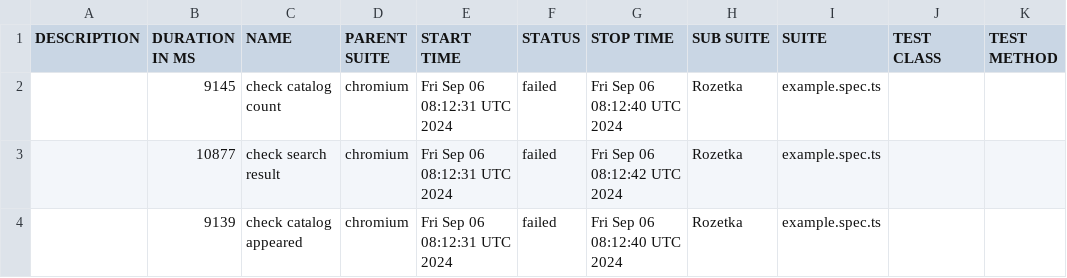
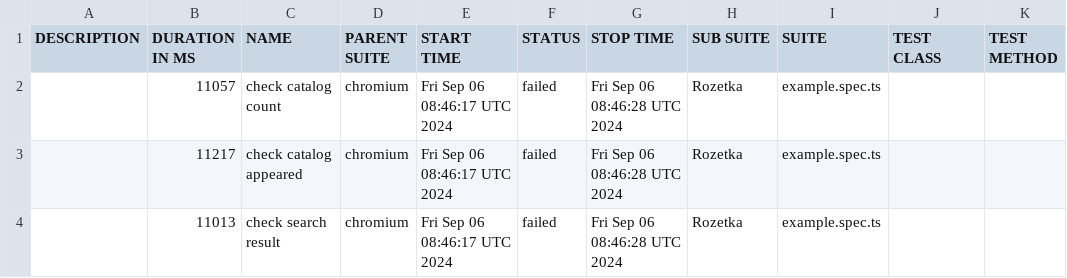
Before and after one commit to Vanecheek/new_IVAN_tests_playwrite, a CSV file: data/suites.csv, drawn as a sheet.

```diff
--- a/data/suites.csv
+++ b/data/suites.csv
@@ -1,4 +1,4 @@
 "DESCRIPTION","DURATION IN MS","NAME","PARENT SUITE","START TIME","STATUS","STOP TIME","SUB SUITE","SUITE","TEST CLASS","TEST METHOD"
-"","9145","check catalog count","chromium","Fri Sep 06 08:12:31 UTC 2024","failed","Fri Sep 06 08:12:40 UTC 2024","Rozetka","example.spec.ts","",""
-"","10877","check search result","chromium","Fri Sep 06 08:12:31 UTC 2024","failed","Fri Sep 06 08:12:42 UTC 2024","Rozetka","example.spec.ts","",""
-"","9139","check catalog appeared","chromium","Fri Sep 06 08:12:31 UTC 2024","failed","Fri Sep 06 08:12:40 UTC 2024","Rozetka","example.spec.ts","",""
+"","11057","check catalog count","chromium","Fri Sep 06 08:46:17 UTC 2024","failed","Fri Sep 06 08:46:28 UTC 2024","Rozetka","example.spec.ts","",""
+"","11217","check catalog appeared","chromium","Fri Sep 06 08:46:17 UTC 2024","failed","Fri Sep 06 08:46:28 UTC 2024","Rozetka","example.spec.ts","",""
+"","11013","check search result","chromium","Fri Sep 06 08:46:17 UTC 2024","failed","Fri Sep 06 08:46:28 UTC 2024","Rozetka","example.spec.ts","",""
```
Also changed, not shown: 33 other files.
